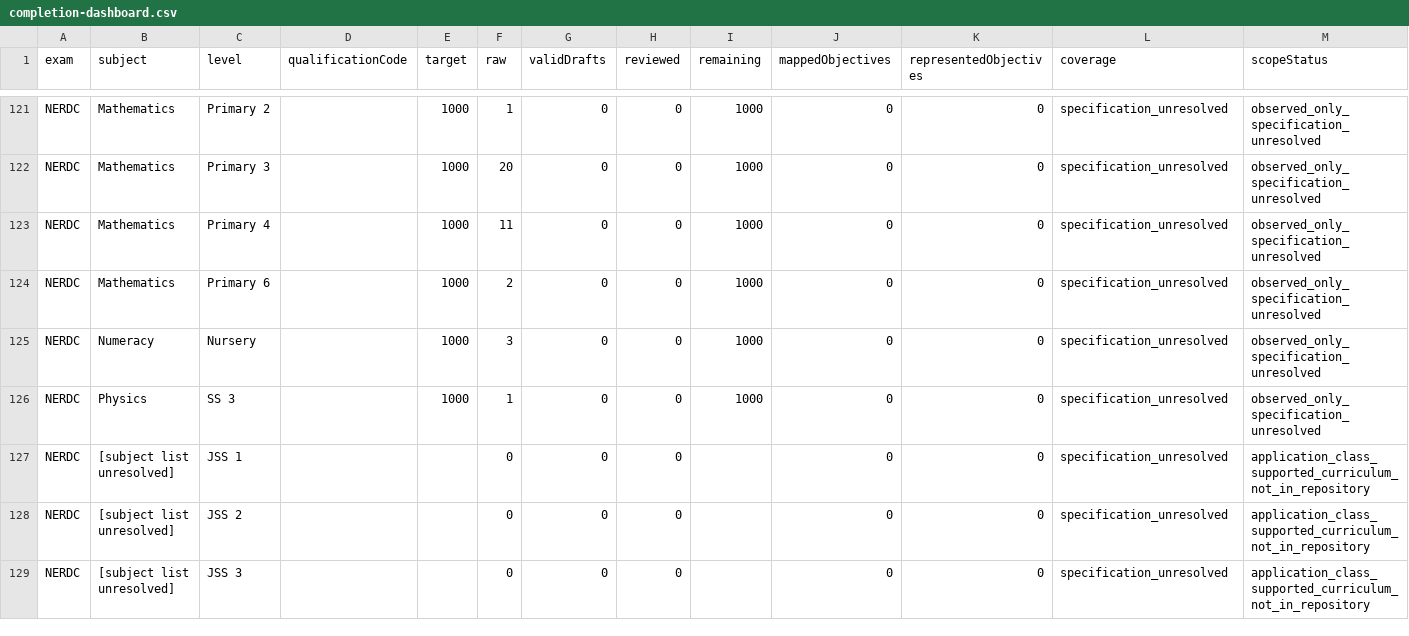
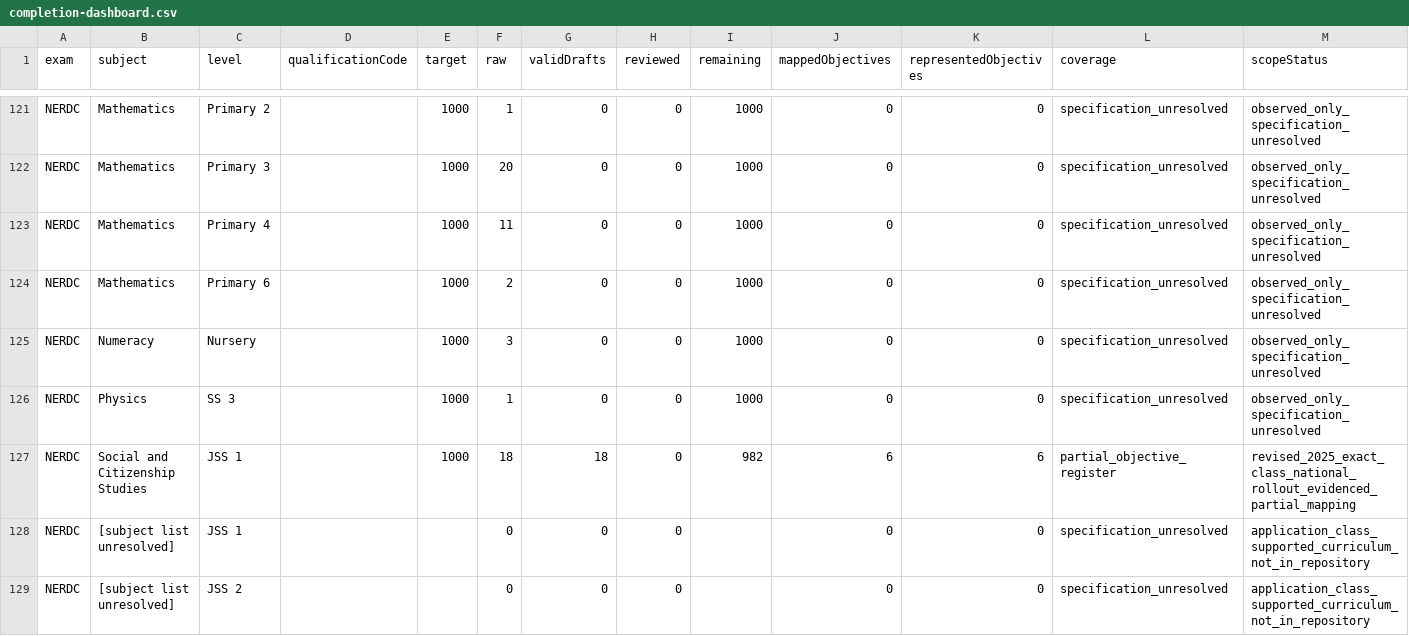
Before and after one commit to Ndobal/ndovera, a CSV file: question-data/audits/completion-dashboard.csv, drawn as a sheet; only a part is shown, gaps mark what is left out; the shorter side is filled out with more unchanged rows; the diff names each change by its address in the sheet, - before the commit and + after, or states it on an @@ line.

```diff
--- a/question-data/audits/completion-dashboard.csv
+++ b/question-data/audits/completion-dashboard.csv
+row 127: NERDC | Social and Citizenship Studies | JSS 1 |  | 1000 | 18 | 18 | 0 | 982 | 6 | 6 | partial_objective_register | revised_2025_exact_class_national_rollout_evidenced_partial_mapping
```
Also changed, not shown: question-data/audits/syllabus-coverage.csv, 7 other files.
